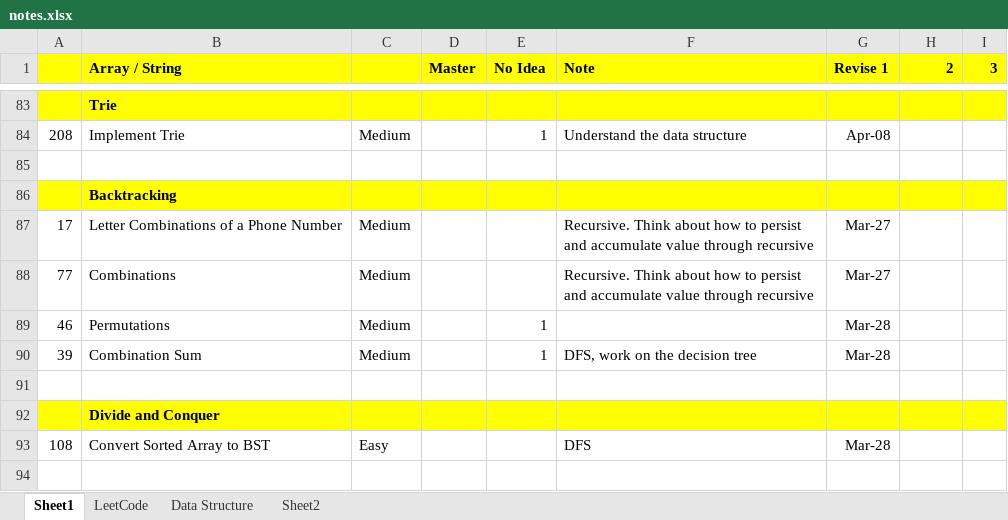
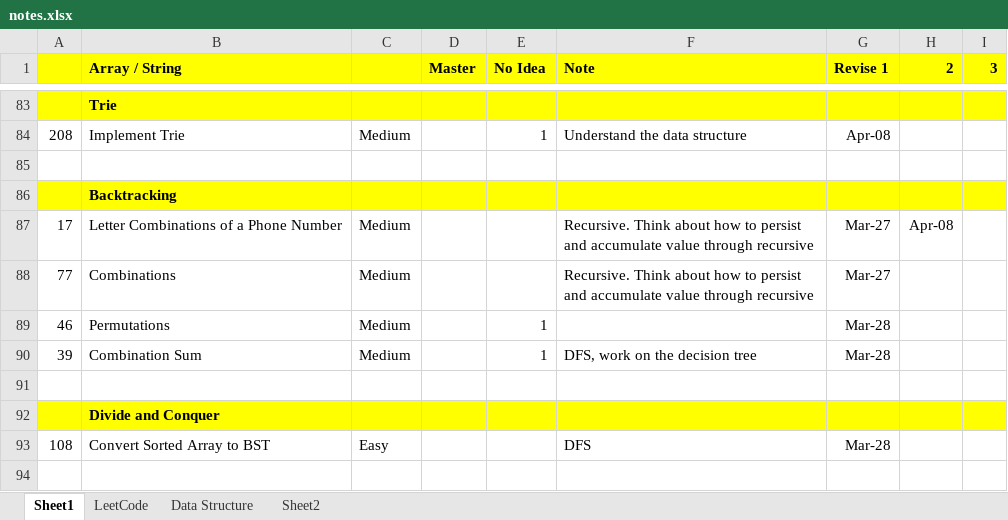
Before and after one commit to jhoonhan/leetCode, an Excel workbook: notes.xlsx, sheet Sheet1, drawn as a sheet; only a part is shown, gaps mark what is left out; values as stored, in another font and other column widths than the file's, no borders; conditional formats not drawn; the diff names each change by its address in the sheet, - before the commit and + after, or states it on an @@ line.

```diff
--- a/notes.xlsx (sheet Sheet1)
+++ b/notes.xlsx (sheet Sheet1)
-H87 (2): (empty)
+H87 (2): Apr-08
```
Also changed, not shown: 2 other files.
